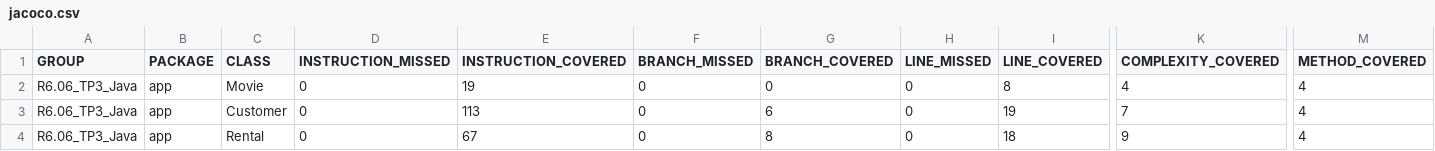
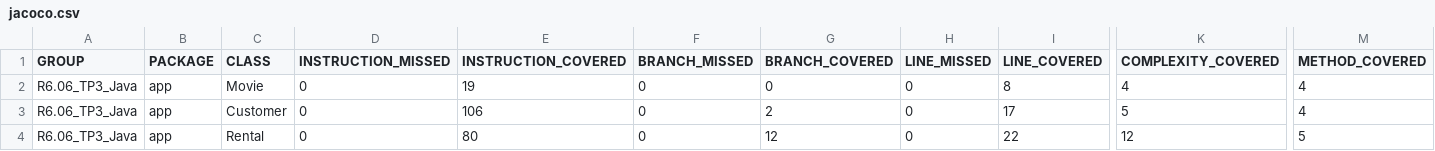
Before and after one commit to Juliette0070/maintenance_app, a CSV file: tp/tp3/R6.06_TP3_Java/target/site/jacoco/jacoco.csv, drawn as a sheet; only a part is shown, gaps mark what is left out; the diff names each change by its address in the sheet, - before the commit and + after, or states it on an @@ line.

```diff
--- a/tp/tp3/R6.06_TP3_Java/target/site/jacoco/jacoco.csv
+++ b/tp/tp3/R6.06_TP3_Java/target/site/jacoco/jacoco.csv
-E3 (INSTRUCTION_COVERED): 113
+E3 (INSTRUCTION_COVERED): 106
-G3 (BRANCH_COVERED): 6
+G3 (BRANCH_COVERED): 2
-I3 (LINE_COVERED): 19
+I3 (LINE_COVERED): 17
-K3 (COMPLEXITY_COVERED): 7
+K3 (COMPLEXITY_COVERED): 5
-E4 (INSTRUCTION_COVERED): 67
+E4 (INSTRUCTION_COVERED): 80
-G4 (BRANCH_COVERED): 8
+G4 (BRANCH_COVERED): 12
-I4 (LINE_COVERED): 18
+I4 (LINE_COVERED): 22
-K4 (COMPLEXITY_COVERED): 9
+K4 (COMPLEXITY_COVERED): 12
-M4 (METHOD_COVERED): 4
+M4 (METHOD_COVERED): 5
```
Also changed, not shown: 23 other files.
